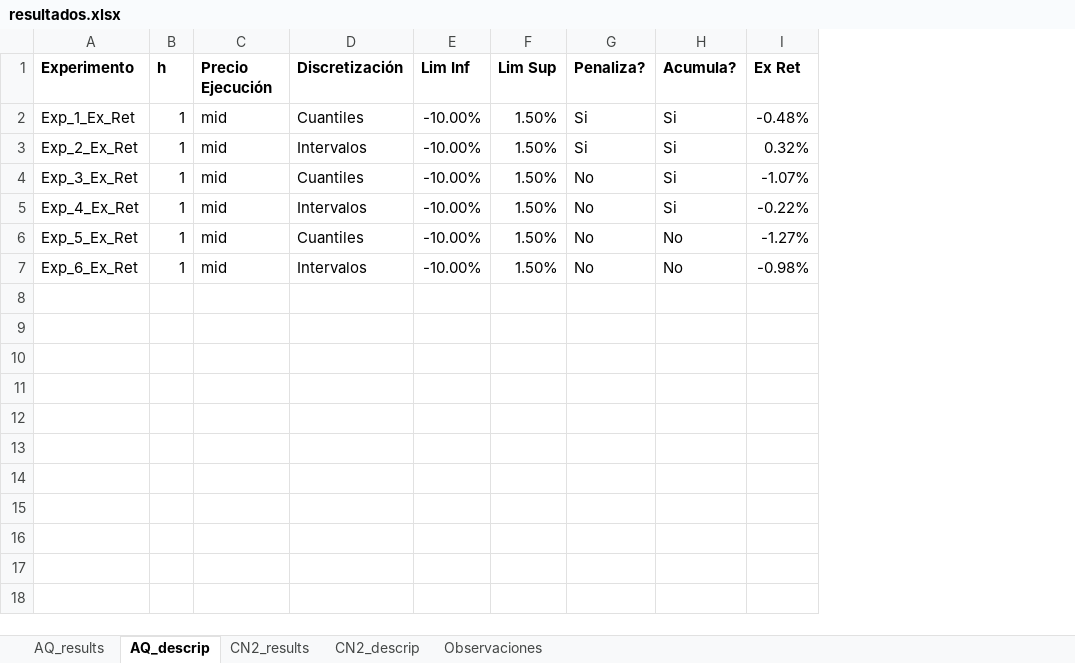
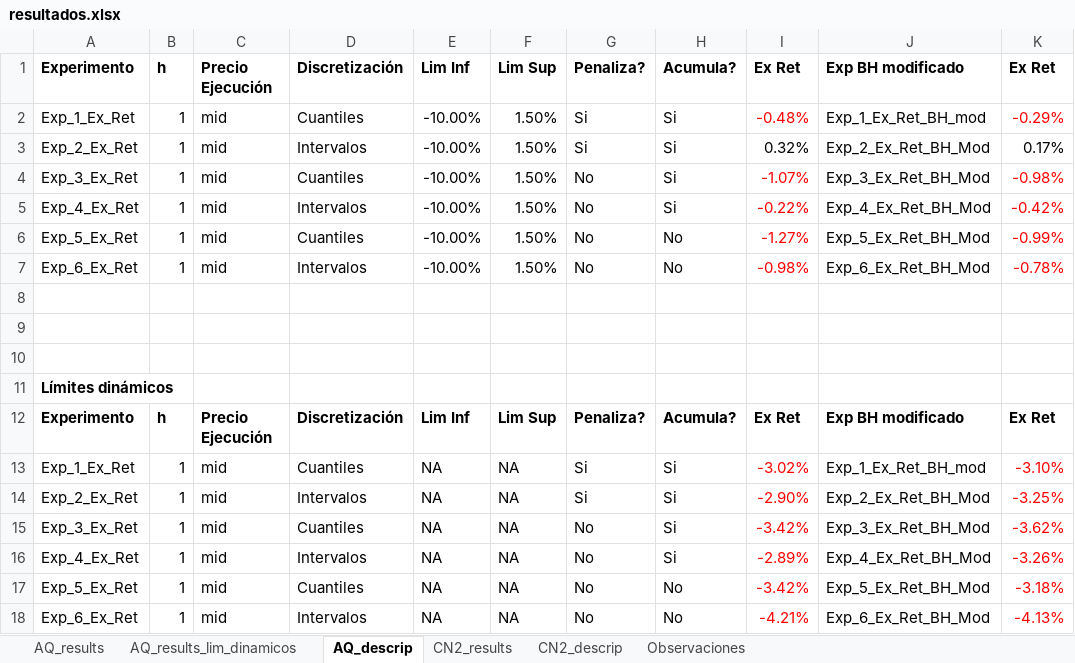
Before and after one commit to davidrmh/article_msc_degree, an Excel workbook: experimentos/resultados.xlsx, sheet AQ_descrip, drawn as a sheet; values as stored, in another font and other column widths than the file's, no borders; the diff names each change by its address in the sheet, - before the commit and + after, or states it on an @@ line.

Commit message:
Agrega resultados límites dinámicos y BH modificado

```diff
--- a/experimentos/resultados.xlsx (sheet AQ_descrip)
+++ b/experimentos/resultados.xlsx (sheet AQ_descrip)
+sheet tab: AQ_results_lim_dinamicos
+column J, rows 1-7: Exp BH modificado | Exp_1_Ex_Ret_BH_mod | Exp_2_Ex_Ret_BH_Mod | Exp_3_Ex_Ret_BH_Mod | Exp_4_Ex_Ret_BH_Mod | Exp_5_Ex_Ret_BH_Mod | Exp_6_Ex_Ret_BH_Mod
+column K, rows 1-7: Ex Ret | -0.29% | 0.17% | -0.98% | -0.42% | -0.99% | -0.78%
-I2 text colour: black
+I2 text colour: #FF0000
-I4:I7 text colour: black
+I4:I7 text colour: #FF0000
+row 8: (empty)
+row 9: (empty)
+row 10: (empty)
+row 11: Límites dinámicos
+row 12: Experimento | h | Precio Ejecución | Discretización | Lim Inf | Lim Sup | Penaliza? | Acumula? | Ex Ret | Exp BH modificado | Ex Ret
+row 13: Exp_1_Ex_Ret | 1 | mid | Cuantiles | NA | NA | Si | Si | -3.02% | Exp_1_Ex_Ret_BH_mod | -3.10%
+row 14: Exp_2_Ex_Ret | 1 | mid | Intervalos | NA | NA | Si | Si | -2.90% | Exp_2_Ex_Ret_BH_Mod | -3.25%
+row 15: Exp_3_Ex_Ret | 1 | mid | Cuantiles | NA | NA | No | Si | -3.42% | Exp_3_Ex_Ret_BH_Mod | -3.62%
+row 16: Exp_4_Ex_Ret | 1 | mid | Intervalos | NA | NA | No | Si | -2.89% | Exp_4_Ex_Ret_BH_Mod | -3.26%
+row 17: Exp_5_Ex_Ret | 1 | mid | Cuantiles | NA | NA | No | No | -3.42% | Exp_5_Ex_Ret_BH_Mod | -3.18%
+row 18: Exp_6_Ex_Ret | 1 | mid | Intervalos | NA | NA | No | No | -4.21% | Exp_6_Ex_Ret_BH_Mod | -4.13%
```
Also changed, not shown: sheet CN2_results, sheet Observaciones.
